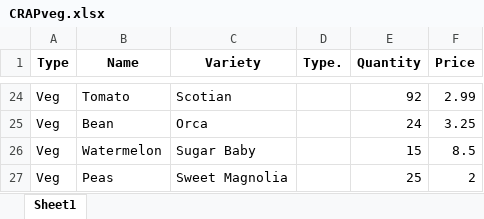
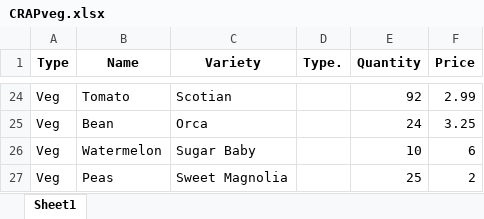
Before and after one commit to JayZeeTee/CRAP, an Excel workbook: CRAPveg.xlsx, sheet Sheet1, drawn as a sheet; only a part is shown, gaps mark what is left out; values as stored, in another font and other column widths than the file's, no borders; the diff names each change by its address in the sheet, - before the commit and + after, or states it on an @@ line.

Commit message:
added change price in inventory, put in change_name and change_variety as place holders for code.

```diff
--- a/CRAPveg.xlsx (sheet Sheet1)
+++ b/CRAPveg.xlsx (sheet Sheet1)
-E26 (Quantity): 15
+E26 (Quantity): 10
-F26 (Price): 8.5
+F26 (Price): 6
```
Also changed, not shown: 1 other file.
